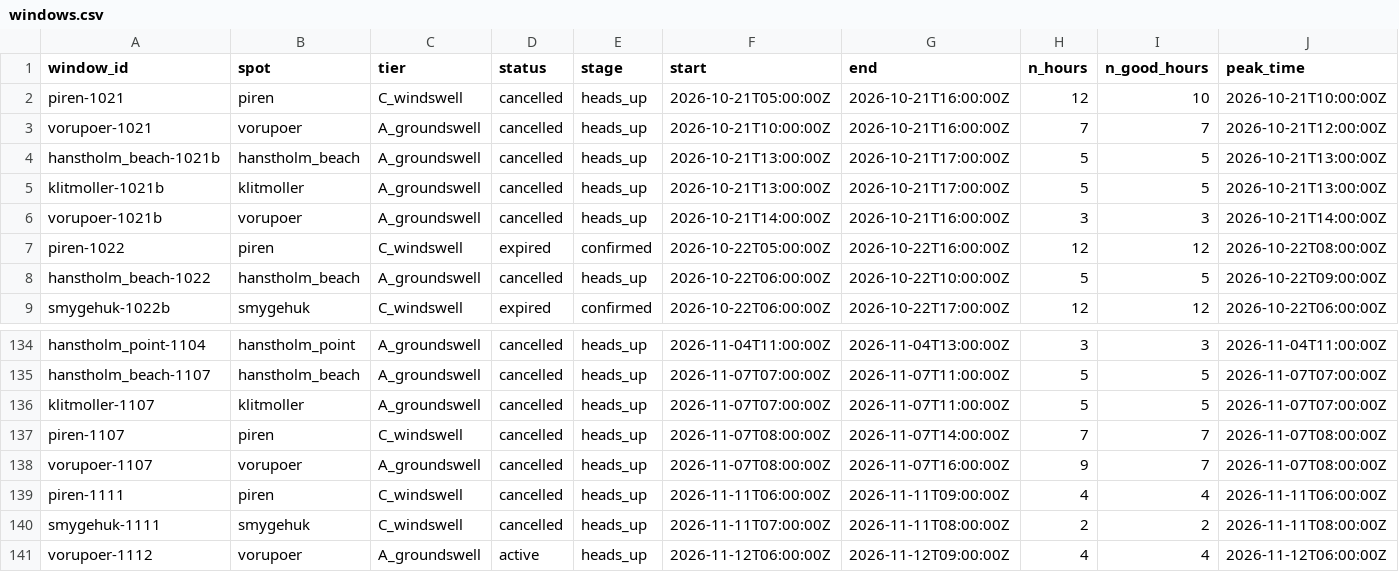
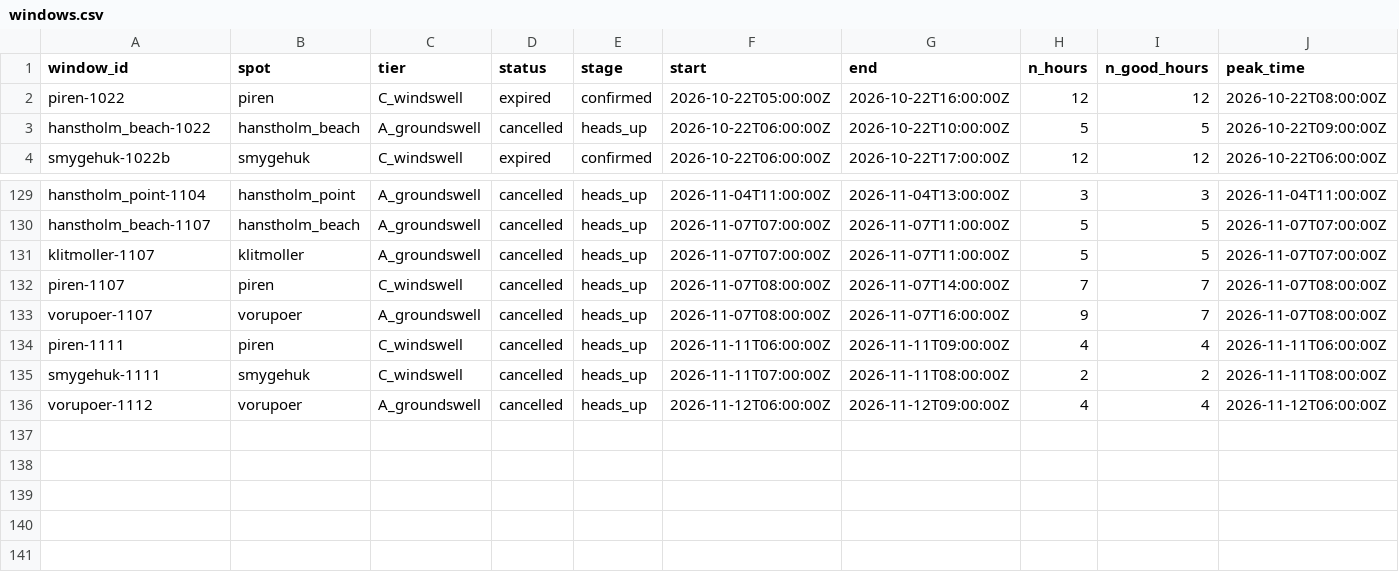
Before and after one commit to Jallen1998/surf-forecasting, a CSV file: state/windows.csv, drawn as a sheet; only a part is shown, gaps mark what is left out; removed rows and columns are numbered as before the commit, all else as after; rows hold the shown columns only; the diff names each change by its address in the sheet, - before the commit and + after, or states it on an @@ line.

```diff
--- a/state/windows.csv
+++ b/state/windows.csv
-row 2: piren-1021 | piren | C_windswell | cancelled | heads_up | 2026-10-21T05:00:00Z | 2026-10-21T16:00:00Z | 12 | 10 | 2026-10-21T10:00:00Z
-row 3: vorupoer-1021 | vorupoer | A_groundswell | cancelled | heads_up | 2026-10-21T10:00:00Z | 2026-10-21T16:00:00Z | 7 | 7 | 2026-10-21T12:00:00Z
-row 4: hanstholm_beach-1021b | hanstholm_beach | A_groundswell | cancelled | heads_up | 2026-10-21T13:00:00Z | 2026-10-21T17:00:00Z | 5 | 5 | 2026-10-21T13:00:00Z
-row 5: klitmoller-1021b | klitmoller | A_groundswell | cancelled | heads_up | 2026-10-21T13:00:00Z | 2026-10-21T17:00:00Z | 5 | 5 | 2026-10-21T13:00:00Z
-row 6: vorupoer-1021b | vorupoer | A_groundswell | cancelled | heads_up | 2026-10-21T14:00:00Z | 2026-10-21T16:00:00Z | 3 | 3 | 2026-10-21T14:00:00Z
-D136 (status): active
+D136 (status): cancelled
```
Also changed, not shown: 1 other file.
